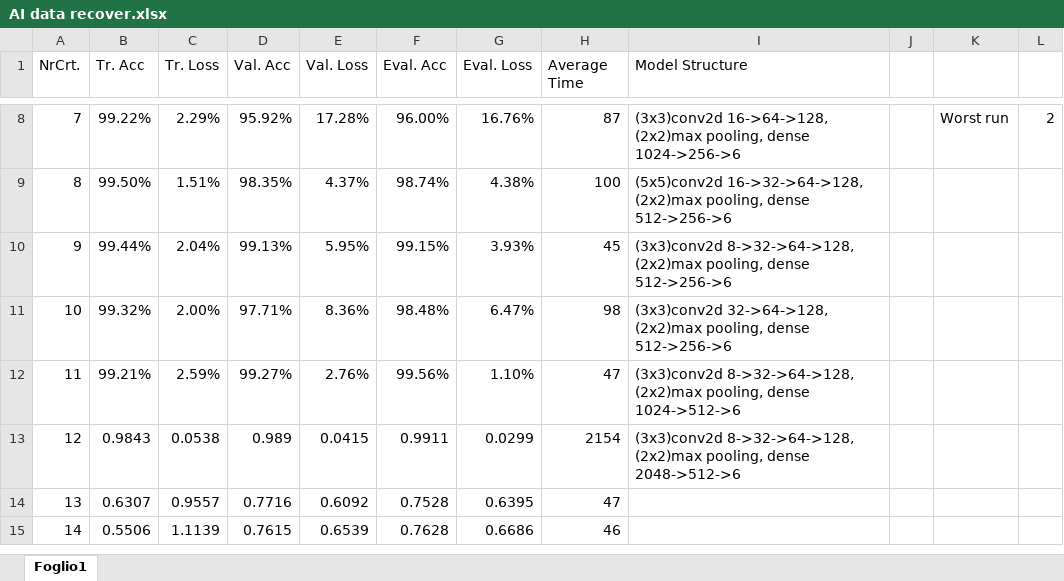
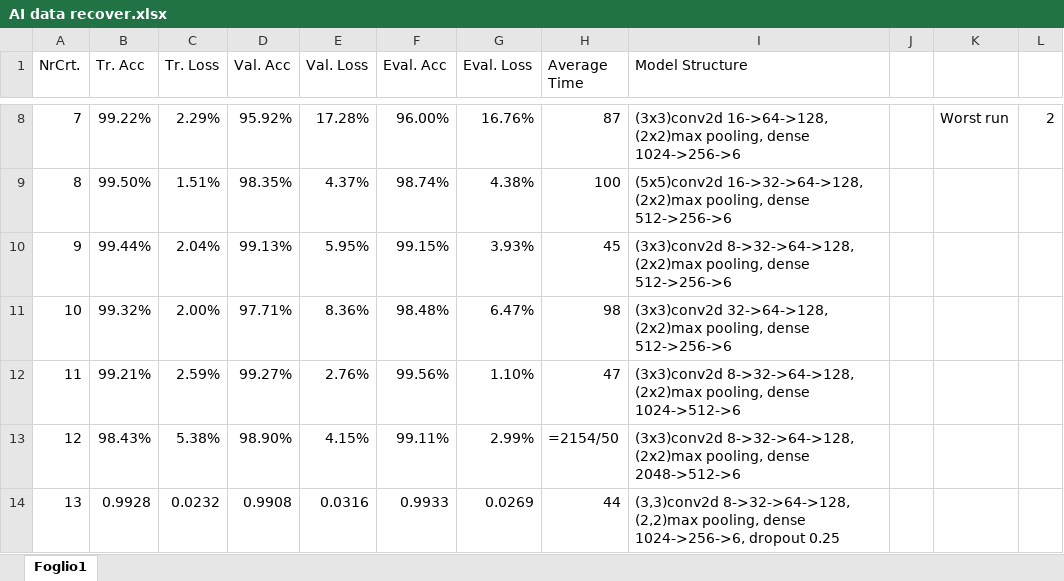
Before and after one commit to DenisLeonte/AI-Noobs-Project, an Excel workbook: AI data recover.xlsx, sheet Foglio1, drawn as a sheet; only a part is shown, gaps mark what is left out; values as stored, in another font and other column widths than the file's, no borders; formulas without a stored value are shown as written; removed rows and columns are numbered as before the commit, all else as after; the diff names each change by its address in the sheet, - before the commit and + after, or states it on an @@ line.

```diff
--- a/AI data recover.xlsx (sheet Foglio1)
+++ b/AI data recover.xlsx (sheet Foglio1)
-row 13: 12 | 0.9843 | 0.0538 | 0.989 | 0.0415 | 0.9911 | 0.0299 | 2154 | (3x3)conv2d 8->32->64->128, (2x2)max pooling, dense 2048->512->6
-row 14: 13 | 0.6307 | 0.9557 | 0.7716 | 0.6092 | 0.7528 | 0.6395 | 47
-row 15: 14 | 0.5506 | 1.1139 | 0.7615 | 0.6539 | 0.7628 | 0.6686 | 46
+row 13: 12 | 98.43% | 5.38% | 98.90% | 4.15% | 99.11% | 2.99% | =2154/50 | (3x3)conv2d 8->32->64->128, (2x2)max pooling, dense 2048->512->6
+row 14: 13 | 0.9928 | 0.0232 | 0.9908 | 0.0316 | 0.9933 | 0.0269 | 44 | (3,3)conv2d 8->32->64->128, (2,2)max pooling, dense 1024->256->6, dropout 0.25
```
Also changed, not shown: 11 other files.
